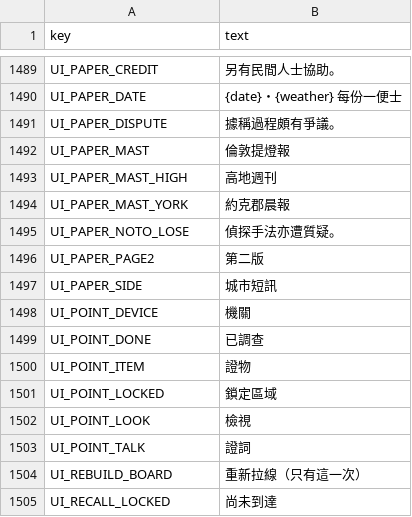
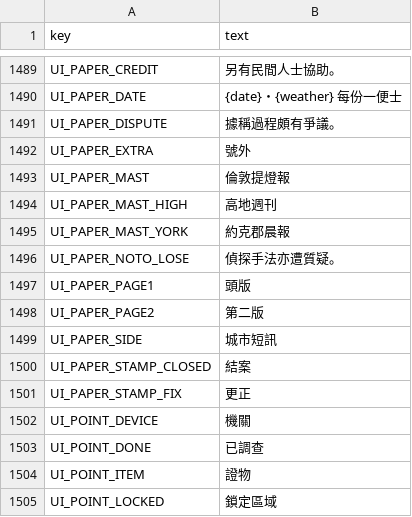
Before and after one commit to z060142/Sherefox-game-project, a CSV file: strings/zh-TW.csv, drawn as a sheet; only a part is shown, gaps mark what is left out; the shorter side is filled out with more unchanged rows.

```diff
--- a/strings/zh-TW.csv
+++ b/strings/zh-TW.csv
@@ -1491,2 +1491,3 @@ UI_PAPER_DATE,{date}・{weather}　每份一便士
 UI_PAPER_DISPUTE,據稱過程頗有爭議。
+UI_PAPER_EXTRA,號外
 UI_PAPER_MAST,倫敦提燈報
@@ -1495,4 +1496,7 @@ UI_PAPER_MAST_YORK,約克郡晨報
 UI_PAPER_NOTO_LOSE,偵探手法亦遭質疑。
+UI_PAPER_PAGE1,頭版
 UI_PAPER_PAGE2,第二版
 UI_PAPER_SIDE,城市短訊
+UI_PAPER_STAMP_CLOSED,結案
+UI_PAPER_STAMP_FIX,更正
 UI_POINT_DEVICE,機關
```
Also changed, not shown: source/localization/ui_strings.csv, strings/en.csv, 11 other files.
